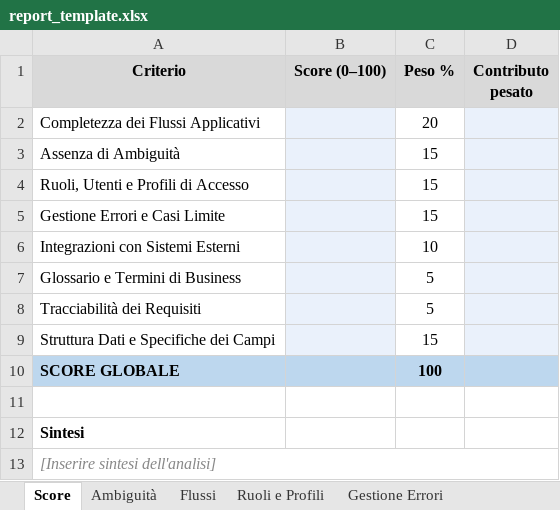
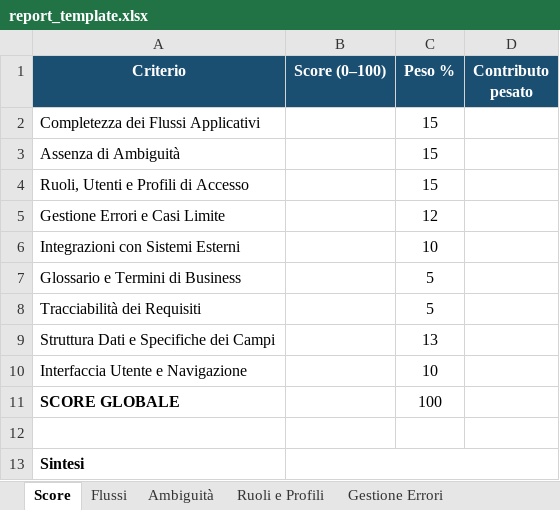
Before and after one commit to ftiberi82/.claude, an Excel workbook: skills/functional-doc-reviewer/assets/report_template.xlsx, sheet Score, drawn as a sheet; values as stored, in another font and other column widths than the file's, no borders; removed rows and columns are numbered as before the commit, all else as after; the diff names each change by its address in the sheet, - before the commit and + after, or states it on an @@ line.

```diff
--- a/skills/functional-doc-reviewer/assets/report_template.xlsx (sheet Score)
+++ b/skills/functional-doc-reviewer/assets/report_template.xlsx (sheet Score)
@@ sheet tab order changed: Score | Flussi | Ambiguità | Ruoli e Profili | Gestione Errori @@
@@ A1:D1 fill: #D9D9D9 → #1B4F72, text colour: black → #FFFFFF @@
-B2:B9 fill: #EAF1FB
+B2:B9 fill: none
-C2 (Peso %): 20
+C2 (Peso %): 15
-D2:D9 fill: #EAF1FB
+D2:D9 fill: none
-C5 (Peso %): 15
+C5 (Peso %): 12
-C9 (Peso %): 15
+C9 (Peso %): 13
+row 10: Interfaccia Utente e Navigazione |  | 10
-A11:D11 fill: #BDD7EE
+A11:D11 fill: none
-C11 bold: on
+C11 bold: off
+B13:D13 merged
-row 13: [Inserire sintesi dell'analisi]
```
Also changed, not shown: sheet Struttura Dati, sheet Flussi, sheet Ambiguità, sheet Ruoli e Profili, sheet Gestione Errori, sheet Integrazioni, 2 more sheets, other sheet tabs, formulas that keep their value, 2 other files.
